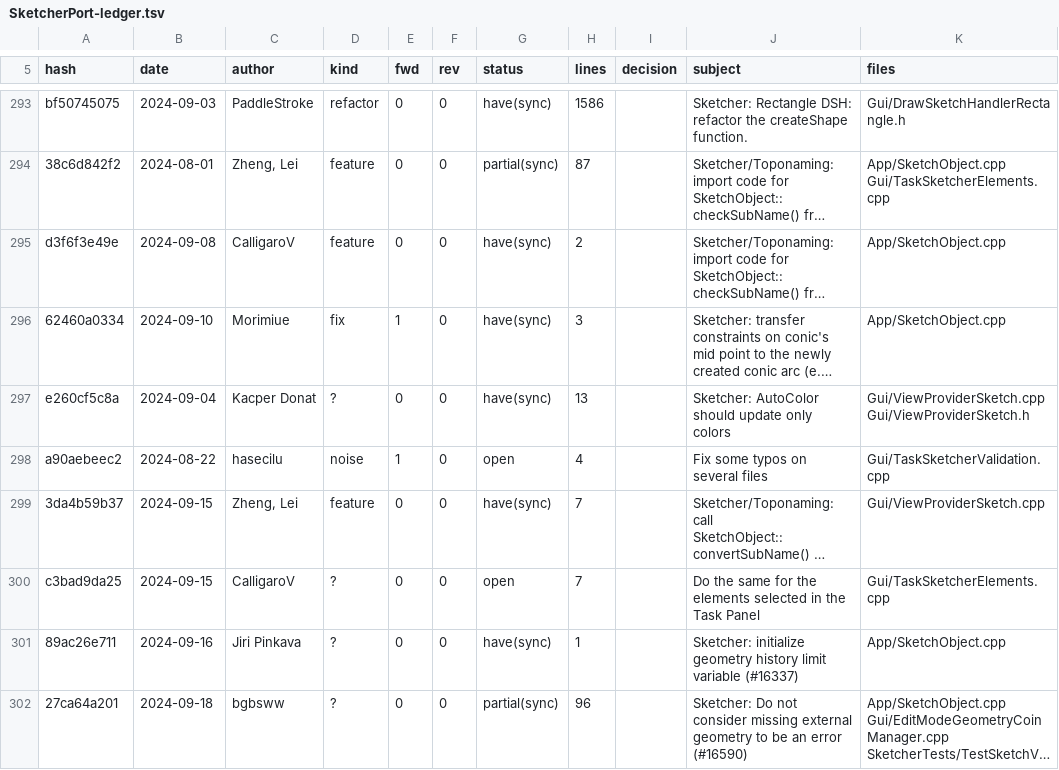
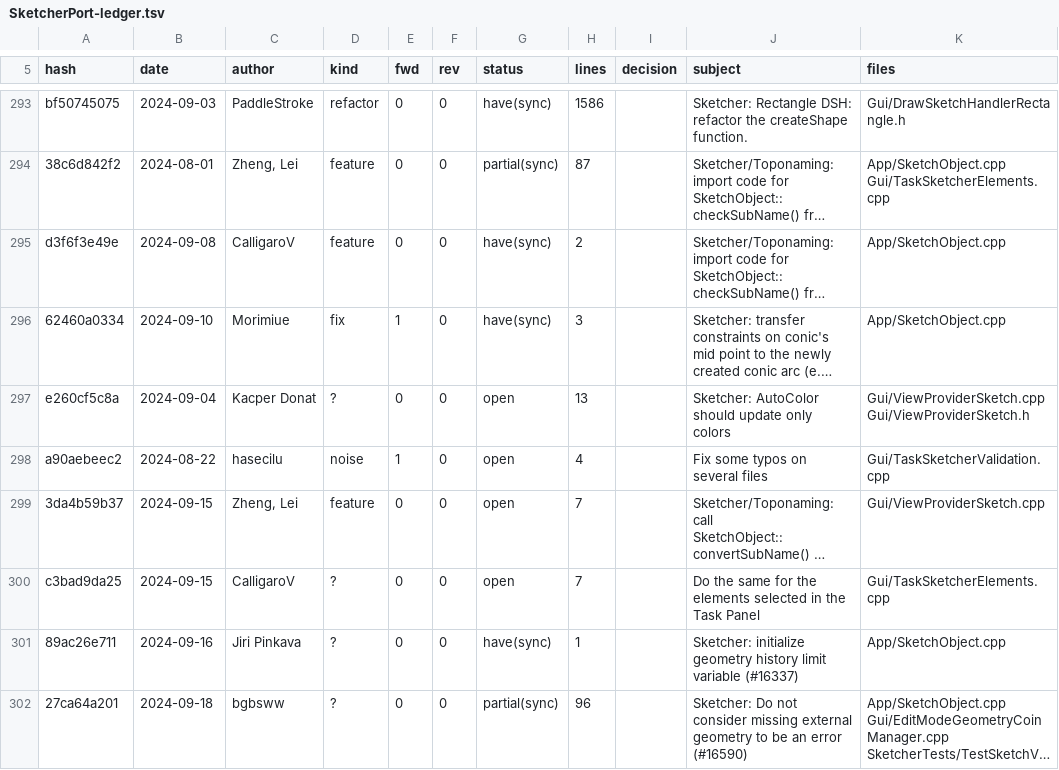
Before and after one commit to realthunder/FreeCAD, a TSV file: docs/SketcherPort-ledger.tsv, drawn as a sheet; only a part is shown, gaps mark what is left out; long unchanged cells end in …; the diff covers the shown part only; the diff names each change by its address in the sheet, - before the commit and + after, or states it on an @@ line.

```diff
--- a/docs/SketcherPort-ledger.tsv
+++ b/docs/SketcherPort-ledger.tsv
-G297 (status): have(sync)
+G297 (status): open
-G299 (status): have(sync)
+G299 (status): open
```
Also changed, not shown: 27 edited cells elsewhere in this file, 1 other file.
